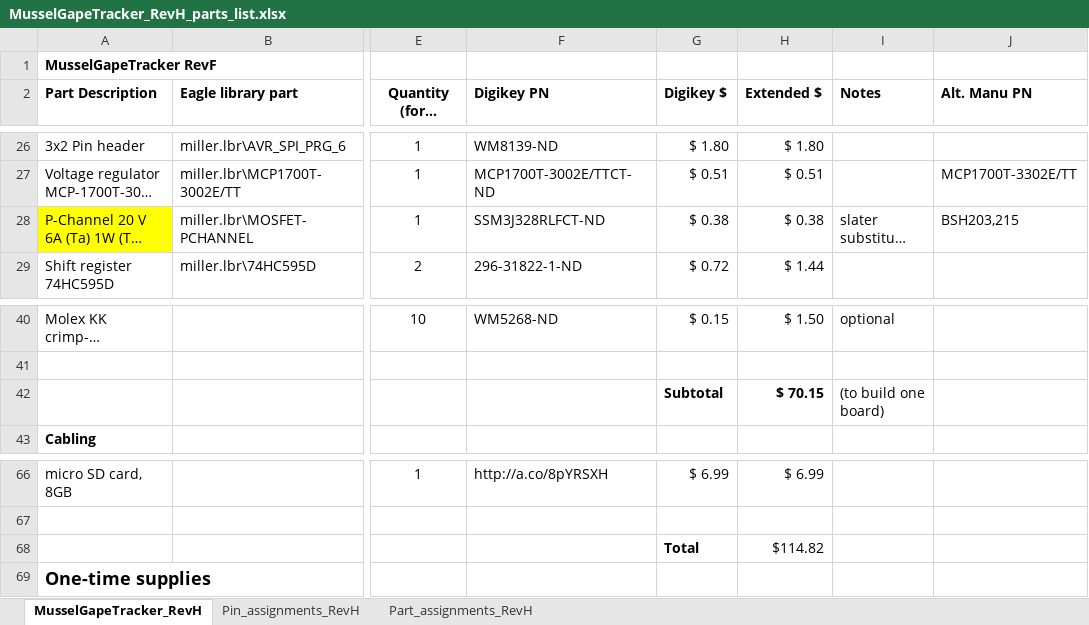
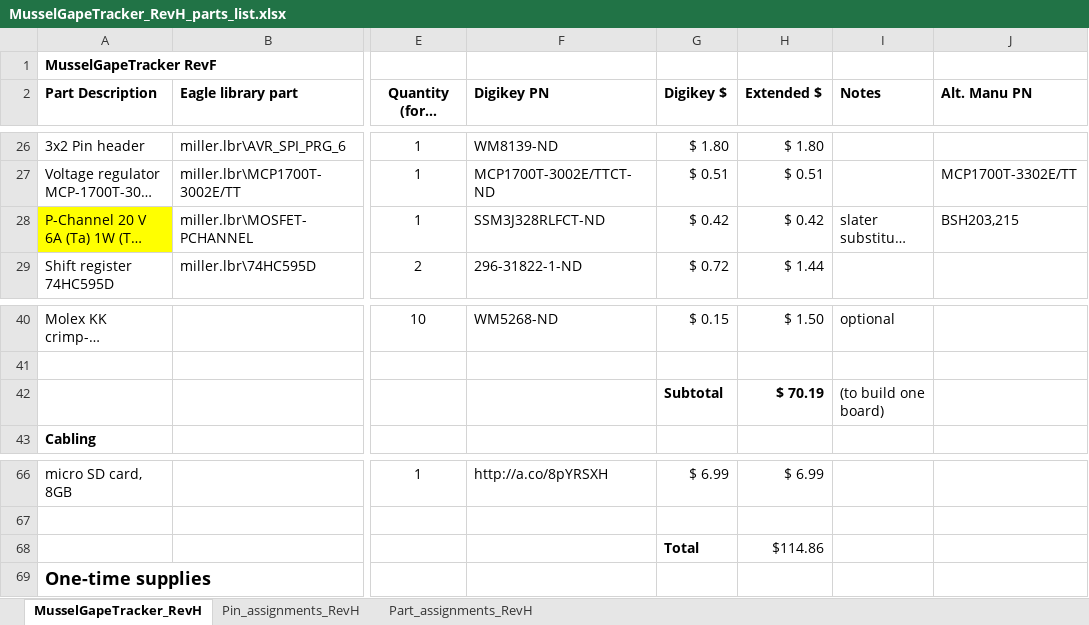
Before and after one commit to joslater/MusselGapeTracker_hardware, an Excel workbook: KiCad_files/MusselGapeTracker_RevH/MusselGapeTracker_RevH_parts_list.xlsx, sheet MusselGapeTracker_RevH, drawn as a sheet; only a part is shown, gaps mark what is left out; long unchanged cells end in …; values as stored, in another font and other column widths than the file's, no borders; conditional formats not drawn; the diff names each change by its address in the sheet, - before the commit and + after, or states it on an @@ line.

```diff
--- a/KiCad_files/MusselGapeTracker_RevH/MusselGapeTracker_RevH_parts_list.xlsx (sheet MusselGapeTracker_RevH)
+++ b/KiCad_files/MusselGapeTracker_RevH/MusselGapeTracker_RevH_parts_list.xlsx (sheet MusselGapeTracker_RevH)
-G28 (Digikey $): $ 0.38
+G28 (Digikey $): $ 0.42
-H28 (Extended $): $ 0.38
+H28 (Extended $): $ 0.42
-H42 (Extended $): $ 70.15
+H42 (Extended $): $ 70.19
-H68 (Extended $): $114.82
+H68 (Extended $): $114.86
```
Also changed, not shown: 57 other files.
